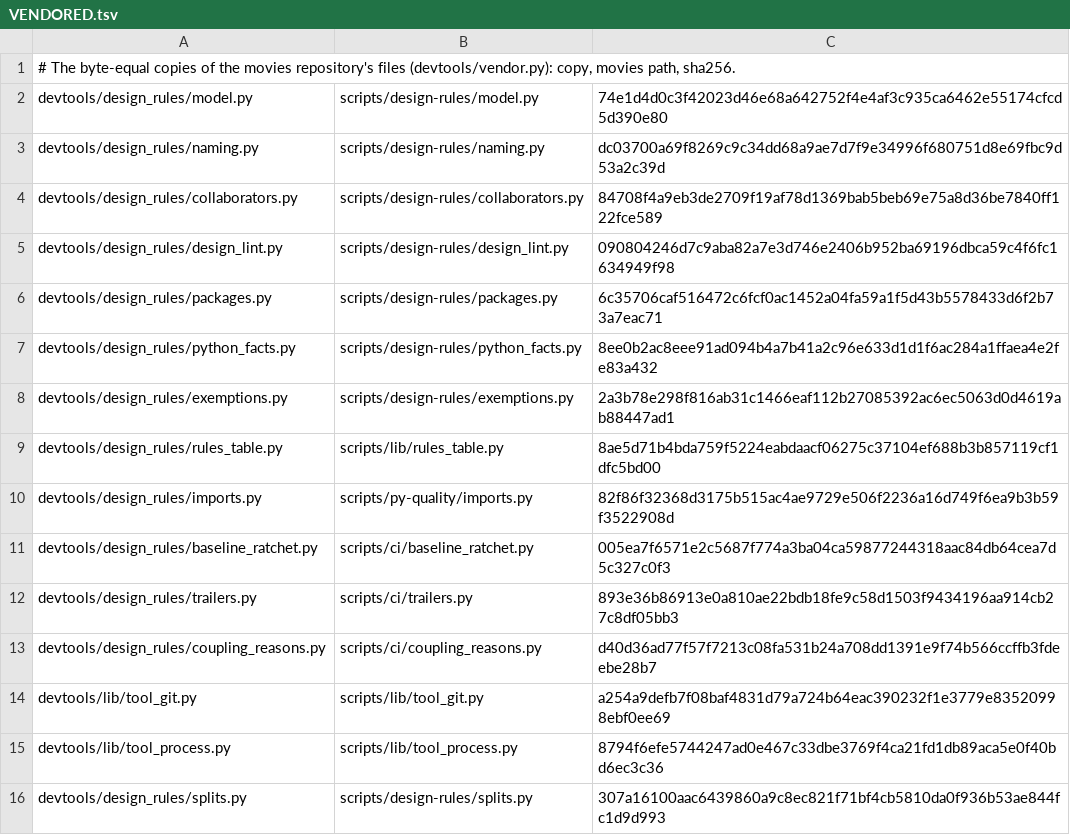
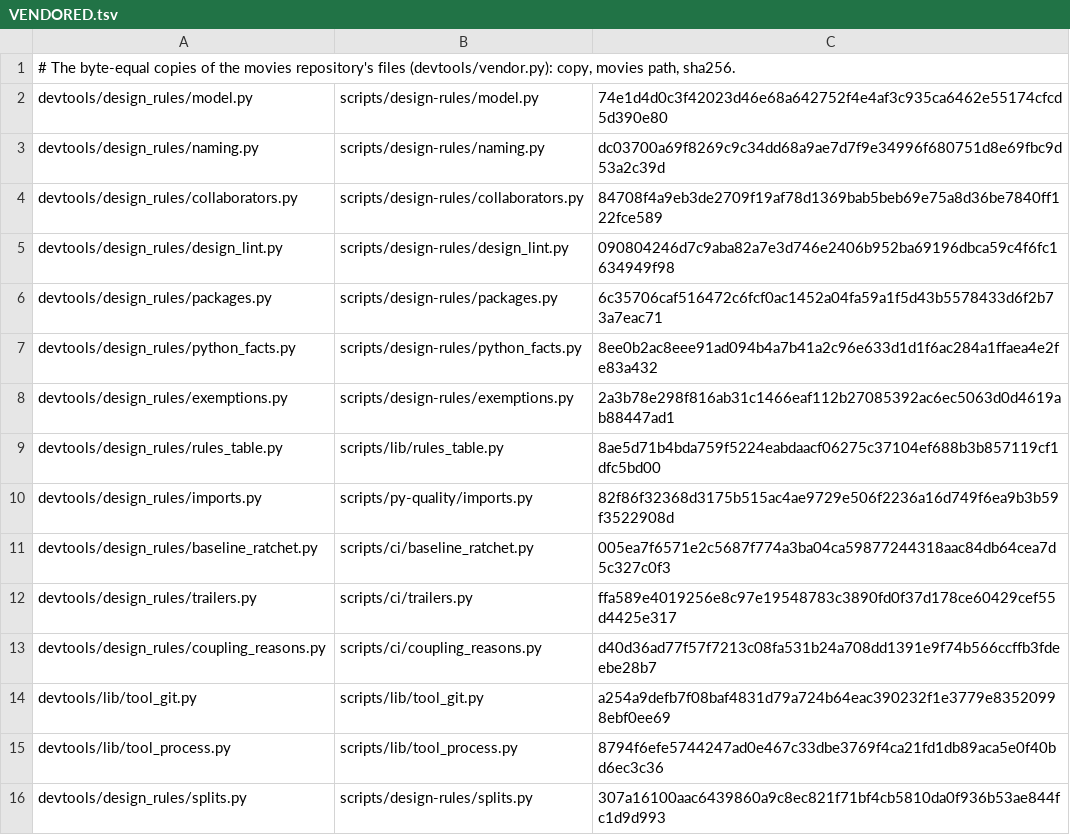
Before and after one commit to pawelkrupinski/agentctl, a TSV file: devtools/design_rules/VENDORED.tsv, drawn as a sheet.

Commit message:
Vendor sync: the copies equal the movies checkout's files again
Mechanical (devtools/vendorsync.py): copied byte for byte, the scoped tests, the simulator gate where it imports a copy and the ratchets green.

```diff
--- a/devtools/design_rules/VENDORED.tsv
+++ b/devtools/design_rules/VENDORED.tsv
@@ -11,3 +11,3 @@ devtools/design_rules/imports.py	scripts/py-quality/imports.py	82f86f32368d3175b
 devtools/design_rules/baseline_ratchet.py	scripts/ci/baseline_ratchet.py	005ea7f6571e2c5687f774a3ba04ca59877244318aac84db64cea7d5c327c0f3
-devtools/design_rules/trailers.py	scripts/ci/trailers.py	893e36b86913e0a810ae22bdb18fe9c58d1503f9434196aa914cb27c8df05bb3
+devtools/design_rules/trailers.py	scripts/ci/trailers.py	ffa589e4019256e8c97e19548783c3890fd0f37d178ce60429cef55d4425e317
 devtools/design_rules/coupling_reasons.py	scripts/ci/coupling_reasons.py	d40d36ad77f57f7213c08fa531b24a708dd1391e9f74b566ccffb3fdeebe28b7
```
Also changed, not shown: 1 other file.
